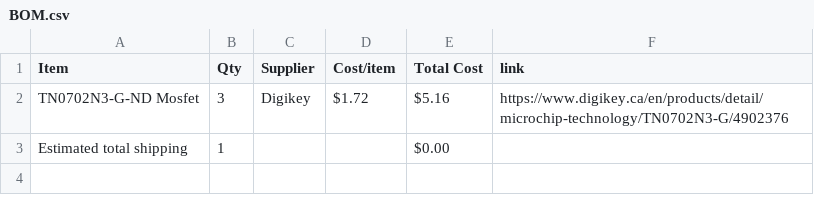
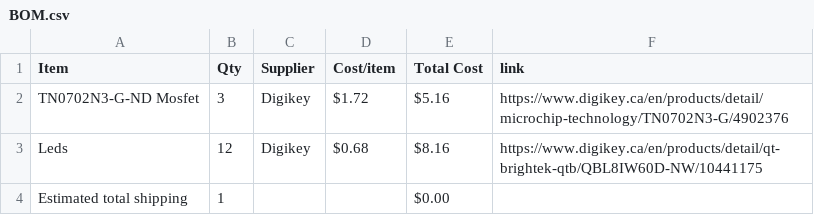
Before and after one commit to NestOfGhosts/3d-chase, a CSV file: BOM.csv, drawn as a sheet.

Commit message:
Sync 3d Chase from Half Life

```diff
--- a/BOM.csv
+++ b/BOM.csv
@@ -2,2 +2,3 @@ Item,Qty,Supplier,Cost/item,Total Cost,link
 TN0702N3-G-ND Mosfet,3,Digikey,$1.72,$5.16,https://www.digikey.ca/en/products/detail/microchip-technology/TN0702N3-G/4902376
+Leds,12,Digikey,$0.68,$8.16,https://www.digikey.ca/en/products/detail/qt-brightek-qtb/QBL8IW60D-NW/10441175
 Estimated total shipping,1,,,$0.00,
```
